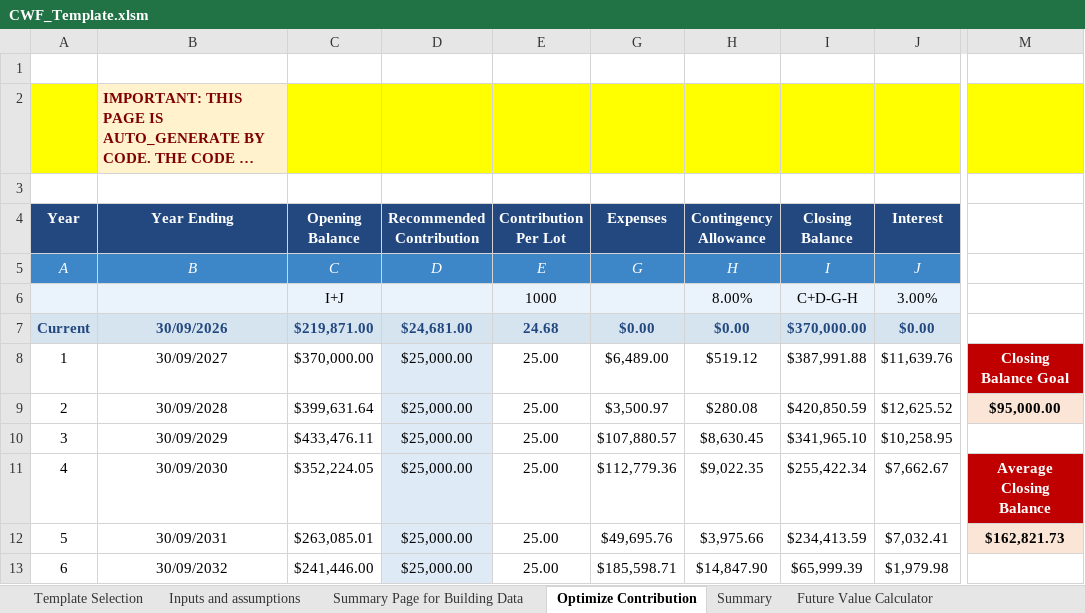
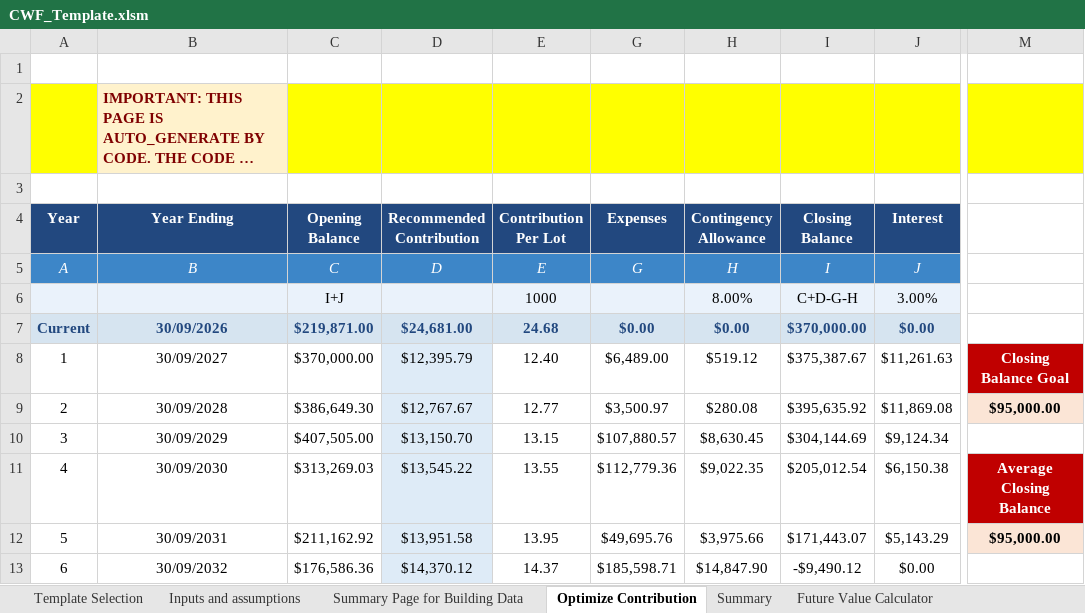
Before and after one commit to AllanBechara/turnkey-addin, an Excel workbook: CWF_Template.xlsm, sheet Optimize Contribution, drawn as a sheet; only a part is shown, gaps mark what is left out; long unchanged cells end in …; values as stored, in another font and other column widths than the file's, no borders; charts and pictures not drawn; the diff covers the shown part only; the diff names each change by its address in the sheet, - before the commit and + after, or states it on an @@ line.

```diff
--- a/CWF_Template.xlsm (sheet Optimize Contribution)
+++ b/CWF_Template.xlsm (sheet Optimize Contribution)
-D8 (Recommended Contribution): $25,000.00
+D8 (Recommended Contribution): $12,395.79
-E8 (Contribution Per Lot): 25.00
+E8 (Contribution Per Lot): 12.40
-I8 (Closing Balance): $387,991.88
+I8 (Closing Balance): $375,387.67
-J8 (Interest): $11,639.76
+J8 (Interest): $11,261.63
-C9 (Opening Balance): $399,631.64
+C9 (Opening Balance): $386,649.30
-D9 (Recommended Contribution): $25,000.00
+D9 (Recommended Contribution): $12,767.67
-E9 (Contribution Per Lot): 25.00
+E9 (Contribution Per Lot): 12.77
-I9 (Closing Balance): $420,850.59
+I9 (Closing Balance): $395,635.92
-J9 (Interest): $12,625.52
+J9 (Interest): $11,869.08
-C10 (Opening Balance): $433,476.11
+C10 (Opening Balance): $407,505.00
-D10 (Recommended Contribution): $25,000.00
+D10 (Recommended Contribution): $13,150.70
-E10 (Contribution Per Lot): 25.00
+E10 (Contribution Per Lot): 13.15
-I10 (Closing Balance): $341,965.10
+I10 (Closing Balance): $304,144.69
-J10 (Interest): $10,258.95
+J10 (Interest): $9,124.34
-C11 (Opening Balance): $352,224.05
+C11 (Opening Balance): $313,269.03
-D11 (Recommended Contribution): $25,000.00
+D11 (Recommended Contribution): $13,545.22
-E11 (Contribution Per Lot): 25.00
+E11 (Contribution Per Lot): 13.55
-I11 (Closing Balance): $255,422.34
+I11 (Closing Balance): $205,012.54
-J11 (Interest): $7,662.67
+J11 (Interest): $6,150.38
-C12 (Opening Balance): $263,085.01
+C12 (Opening Balance): $211,162.92
-D12 (Recommended Contribution): $25,000.00
+D12 (Recommended Contribution): $13,951.58
-E12 (Contribution Per Lot): 25.00
+E12 (Contribution Per Lot): 13.95
-I12 (Closing Balance): $234,413.59
+I12 (Closing Balance): $171,443.07
-J12 (Interest): $7,032.41
+J12 (Interest): $5,143.29
-M12: $162,821.73
+M12: $95,000.00
-C13 (Opening Balance): $241,446.00
+C13 (Opening Balance): $176,586.36
-D13 (Recommended Contribution): $25,000.00
+D13 (Recommended Contribution): $14,370.12
-E13 (Contribution Per Lot): 25.00
+E13 (Contribution Per Lot): 14.37
-I13 (Closing Balance): $65,999.39
+I13 (Closing Balance): -$9,490.12
-J13 (Interest): $1,979.98
+J13 (Interest): $0.00
```
Also changed, not shown: 18 edited cells elsewhere in this sheet, sheet Summary, sheet Inputs and assumptions, sheet Summary Page for Building Data, hidden cells, charts or pictures.
